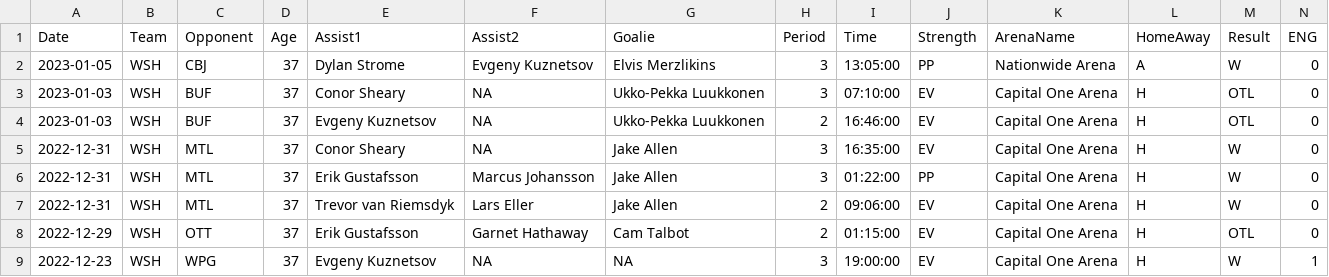
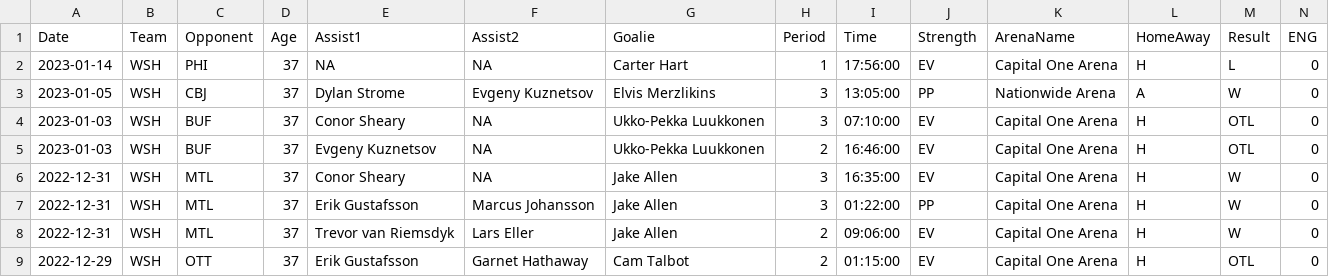
Before and after one commit to jeffreyz374/Ovi-Gretzky-Comparison-Project, a CSV file: Data/ovi-data.csv, drawn as a sheet; only a part is shown; the shorter side is filled out with more unchanged rows; rows hold the shown columns only; the diff names each change by its address in the sheet, - before the commit and + after, or states it on an @@ line.

```diff
--- a/Data/ovi-data.csv
+++ b/Data/ovi-data.csv
+row 2: 2023-01-14 | WSH | PHI | 37 | NA | NA | Carter Hart | 1 | 17:56:00 | EV | Capital One Arena | H | L | 0
```
Also changed, not shown: Data/ovi-potential-games.csv.
